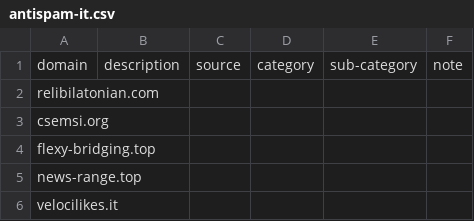
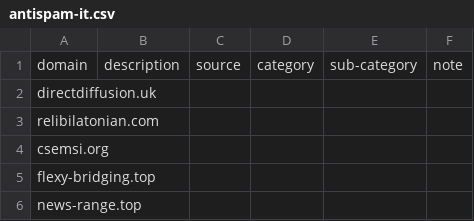
Before and after one commit to marco-acorte/antispam-it, a CSV file: antispam-it.csv, drawn as a sheet; only a part is shown; the shorter side is filled out with more unchanged rows.

```diff
--- a/antispam-it.csv
+++ b/antispam-it.csv
@@ -1,2 +1,3 @@
 domain,description,source,category,sub-category,note
+directdiffusion.uk, , , , ,
 relibilatonian.com, , , , ,
```
Also changed, not shown: 7 other files.
